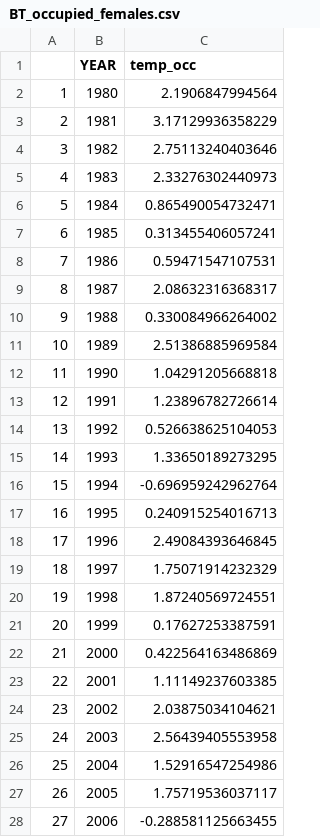
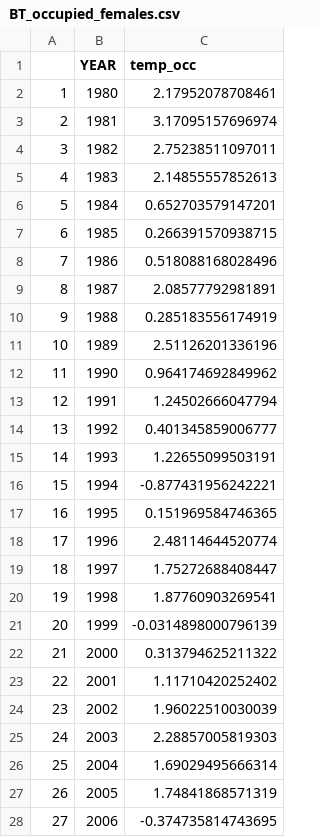
Before and after one commit to eryznar/Opilio.maturity.research, a CSV file: Maturity research/Data/BT_occupied_females.csv, drawn as a sheet; only a part is shown; the diff covers the shown part only.

Commit message:
addign spatial for females

```diff
--- a/Maturity research/Data/BT_occupied_females.csv
+++ b/Maturity research/Data/BT_occupied_females.csv
@@ -1,28 +1,28 @@
 "","YEAR","temp_occ"
-"1",1980,2.1906847994564
-"2",1981,3.17129936358229
-"3",1982,2.75113240403646
-"4",1983,2.33276302440973
-"5",1984,0.865490054732471
-"6",1985,0.313455406057241
-"7",1986,0.59471547107531
-"8",1987,2.08632316368317
-"9",1988,0.330084966264002
-"10",1989,2.51386885969584
-"11",1990,1.04291205668818
-"12",1991,1.23896782726614
-"13",1992,0.526638625104053
-"14",1993,1.33650189273295
-"15",1994,-0.696959242962764
-"16",1995,0.240915254016713
-"17",1996,2.49084393646845
-"18",1997,1.75071914232329
-"19",1998,1.87240569724551
-"20",1999,0.17627253387591
-"21",2000,0.422564163486869
-"22",2001,1.11149237603385
-"23",2002,2.03875034104621
-"24",2003,2.56439405553958
-"25",2004,1.52916547254986
-"26",2005,1.75719536037117
-"27",2006,-0.288581125663455
+"1",1980,2.17952078708461
+"2",1981,3.17095157696974
+"3",1982,2.75238511097011
+"4",1983,2.14855557852613
+"5",1984,0.652703579147201
+"6",1985,0.266391570938715
+"7",1986,0.518088168028496
+"8",1987,2.08577792981891
+"9",1988,0.285183556174919
+"10",1989,2.51126201336196
+"11",1990,0.964174692849962
+"12",1991,1.24502666047794
+"13",1992,0.401345859006777
+"14",1993,1.22655099503191
+"15",1994,-0.877431956242221
+"16",1995,0.151969584746365
+"17",1996,2.48114644520774
+"18",1997,1.75272688408447
+"19",1998,1.87760903269541
+"20",1999,-0.0314898000796139
+"21",2000,0.313794625211322
+"22",2001,1.11710420252402
+"23",2002,1.96022510030039
+"24",2003,2.28857005819303
+"25",2004,1.69029495666314
+"26",2005,1.74841868571319
+"27",2006,-0.374735814743695
```
Also changed, not shown: 18 edited cells elsewhere in this file, 5 other files.
